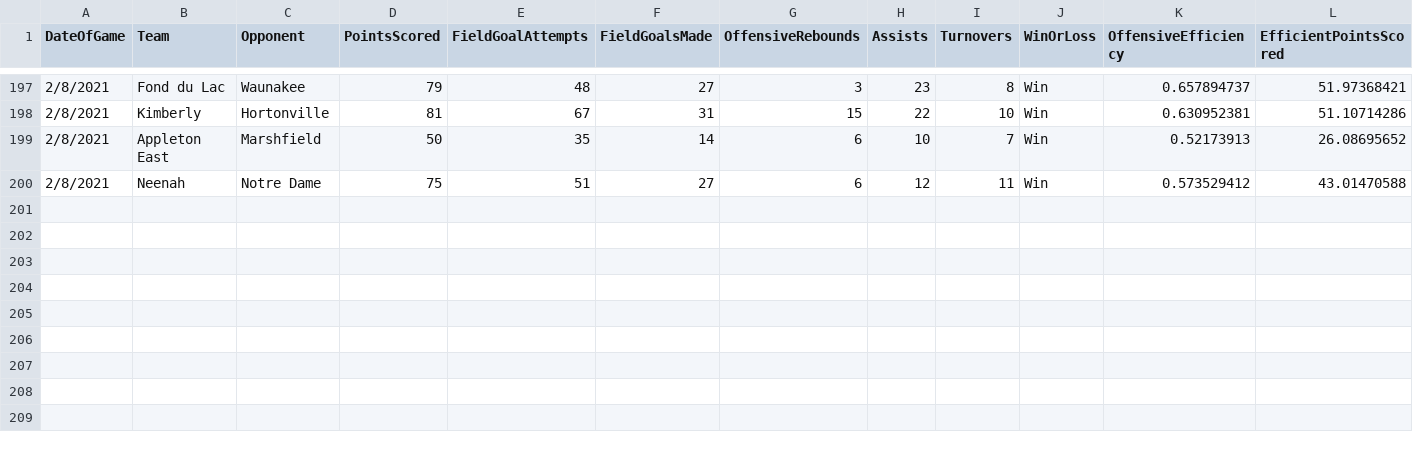
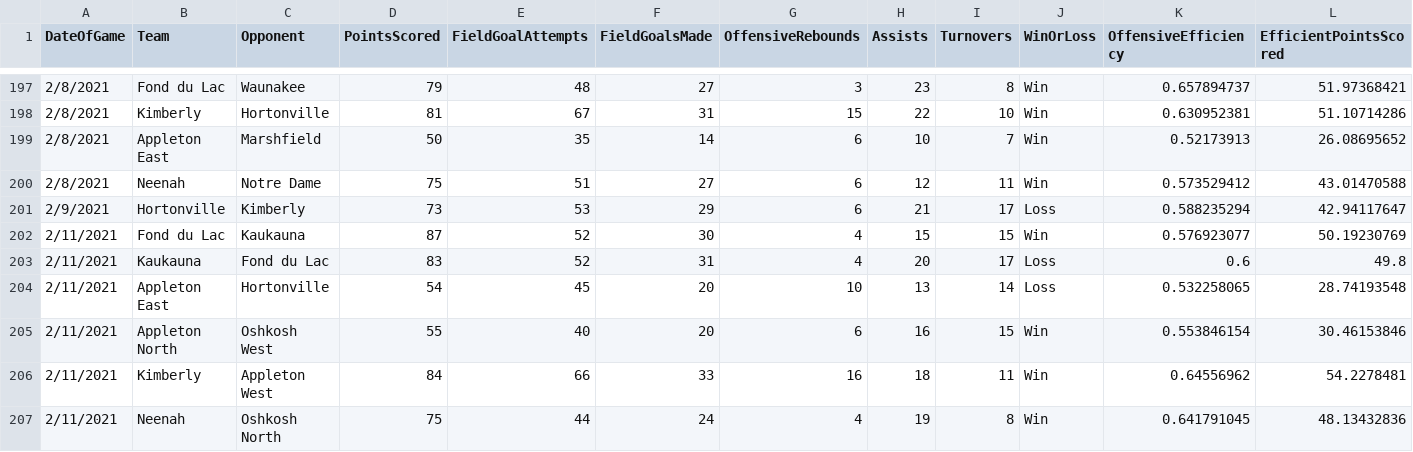
Before and after one commit to jreckin/FunAnalyticalStuff, a CSV file: offensive_efficiency_scores.csv, drawn as a sheet; only a part is shown, gaps mark what is left out; rows hold the shown columns only; the diff names each change by its address in the sheet, - before the commit and + after, or states it on an @@ line.

```diff
--- a/offensive_efficiency_scores.csv
+++ b/offensive_efficiency_scores.csv
+row 201: 2/9/2021 | Hortonville | Kimberly | 73 | 53 | 29 | 6 | 21 | 17 | Loss | 0.588235294 | 42.94117647
+row 202: 2/11/2021 | Fond du Lac | Kaukauna | 87 | 52 | 30 | 4 | 15 | 15 | Win | 0.576923077 | 50.19230769
+row 203: 2/11/2021 | Kaukauna | Fond du Lac | 83 | 52 | 31 | 4 | 20 | 17 | Loss | 0.6 | 49.8
+row 204: 2/11/2021 | Appleton East | Hortonville | 54 | 45 | 20 | 10 | 13 | 14 | Loss | 0.532258065 | 28.74193548
+row 205: 2/11/2021 | Appleton North | Oshkosh West | 55 | 40 | 20 | 6 | 16 | 15 | Win | 0.553846154 | 30.46153846
+row 206: 2/11/2021 | Kimberly | Appleton West | 84 | 66 | 33 | 16 | 18 | 11 | Win | 0.64556962 | 54.2278481
+row 207: 2/11/2021 | Neenah | Oshkosh North | 75 | 44 | 24 | 4 | 19 | 8 | Win | 0.641791045 | 48.13432836
```
Also changed, not shown: individual_stats.csv, 3 other files.
